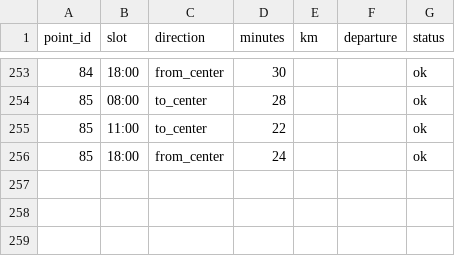
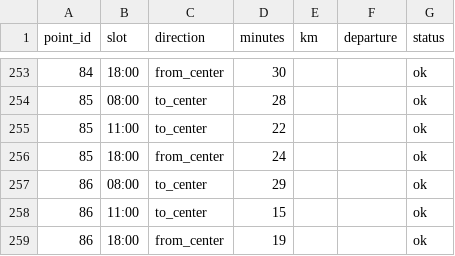
Before and after one commit to farengorer/Cloud, a CSV file: results/yaroslavl/travel_times.csv, drawn as a sheet; only a part is shown, gaps mark what is left out; the diff names each change by its address in the sheet, - before the commit and + after, or states it on an @@ line.

```diff
--- a/results/yaroslavl/travel_times.csv
+++ b/results/yaroslavl/travel_times.csv
+row 257: 86 | 08:00 | to_center | 29 |  |  | ok
+row 258: 86 | 11:00 | to_center | 15 |  |  | ok
+row 259: 86 | 18:00 | from_center | 19 |  |  | ok
```
